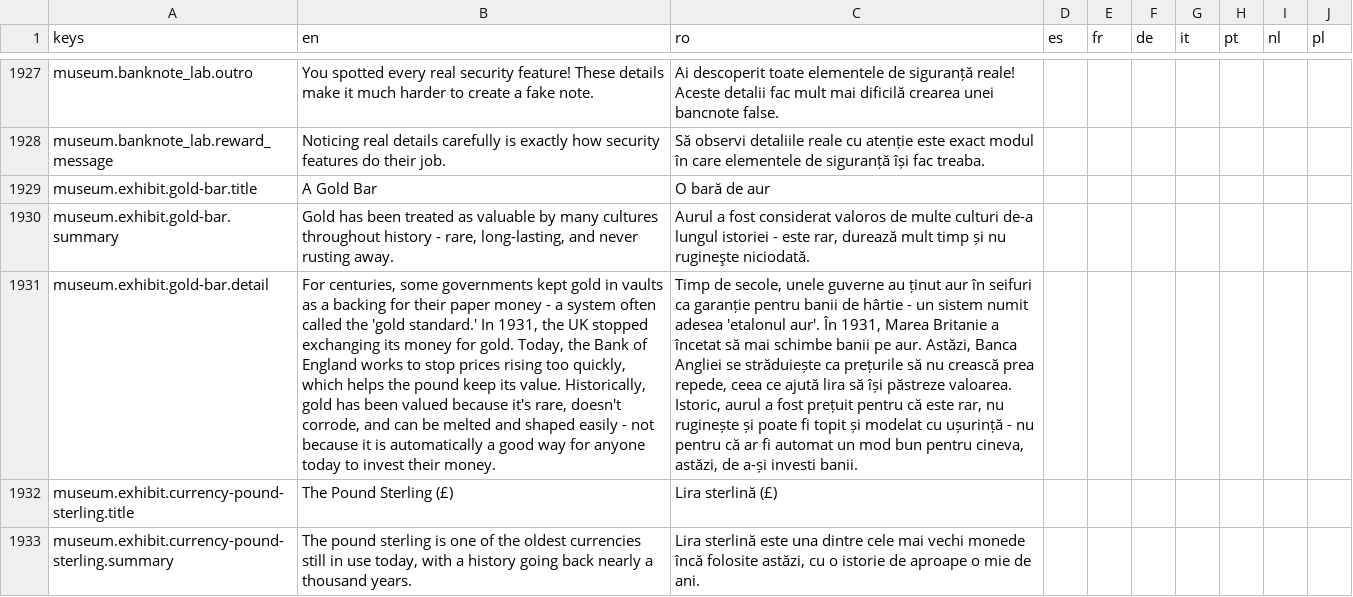
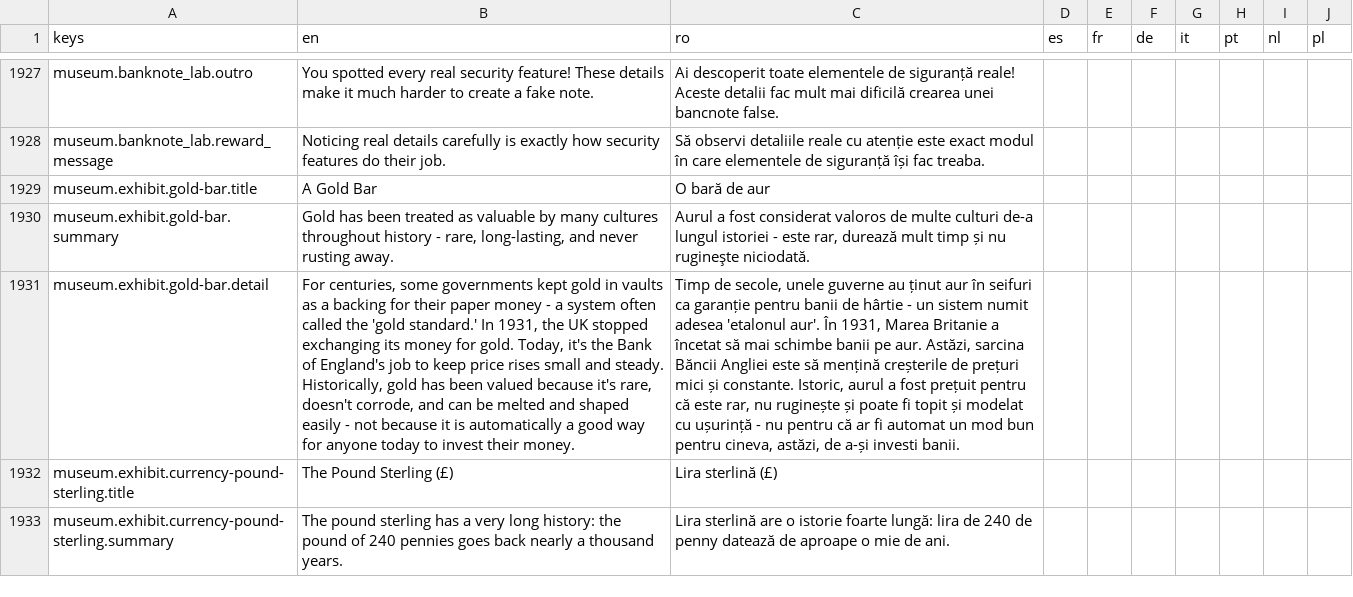
Before and after one commit to laviniamoraru28-creator/money-quest, a CSV file: godot/money-quest-game/localization/translations.csv, drawn as a sheet; only a part is shown, gaps mark what is left out; the diff covers the shown part only; the diff names each change by its address in the sheet, - before the commit and + after, or states it on an @@ line.

```diff
--- a/godot/money-quest-game/localization/translations.csv
+++ b/godot/money-quest-game/localization/translations.csv
-B1931 (en): …gold. Today, the Bank of England works to stop prices rising too quickly, which helps the pound keep its value. Historically, gold…
+B1931 (en): …gold. Today, it's the Bank of England's job to keep price rises small and steady. Historically, gold…
-C1931 (ro): …aur. Astăzi, Banca Angliei se străduiește ca prețurile să nu crească prea repede, ceea ce ajută lira să își păstreze valoarea. Istoric, aurul…
+C1931 (ro): …aur. Astăzi, sarcina Băncii Angliei este să mențină creșterile de prețuri mici și constante. Istoric, aurul…
-B1933 (en): …pound sterling is one of the oldest currencies still in use today, with a history going back nearly…
+B1933 (en): …pound sterling has a very long history: the pound of 240 pennies goes back nearly…
-C1933 (ro): Lira sterlină este una dintre cele mai vechi monede încă folosite astăzi, cu o istorie de aproape…
+C1933 (ro): Lira sterlină are o istorie foarte lungă: lira de 240 de penny datează de aproape…
```
Also changed, not shown: 14 edited cells elsewhere in this file, 3 other files.
